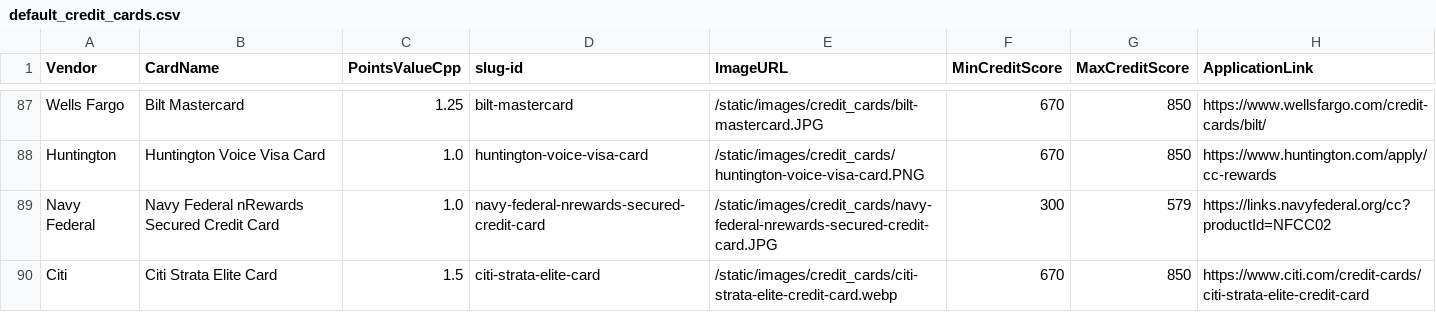
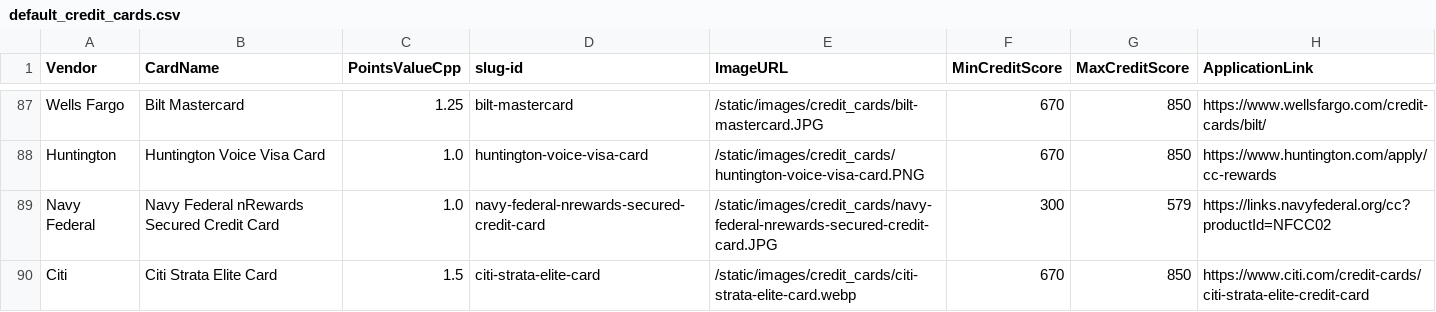
Before and after one commit to colinjianingxie/walletfreak, a CSV file: walletfreak/default_credit_cards.csv, drawn as a sheet; only a part is shown, gaps mark what is left out.

Commit message:
Citi strata elite image update

```diff
--- a/walletfreak/default_credit_cards.csv
+++ b/walletfreak/default_credit_cards.csv
@@ -89,2 +89,2 @@ Huntington|Huntington Voice Visa Card|1.0|huntington-voice-visa-card|/static/ima
 Navy Federal|Navy Federal nRewards Secured Credit Card|1.0|navy-federal-nrewards-secured-credit-card|/static/images/credit_cards/navy-federal-nrewards-secured-credit-card.JPG|300|579|https://links.navyfederal.org/cc?productId=NFCC02
-Citi|Citi Strata Elite Card|1.5|citi-strata-elite-card|/static/images/credit_cards/citi-strata-elite-credit-card.webp|670|850|https://www.citi.com/credit-cards/citi-strata-elite-credit-card
+Citi|Citi Strata Elite Card|1.5|citi-strata-elite-card|/static/images/credit_cards/citi-strata-elite-card.webp|670|850|https://www.citi.com/credit-cards/citi-strata-elite-credit-card
```
Also changed, not shown: 1 other file.
